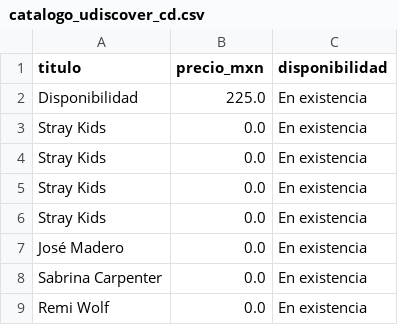
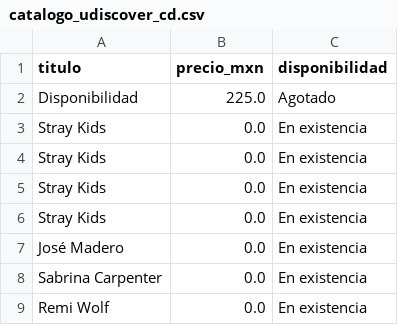
Before and after one commit to arturo199301/datoscd, a CSV file: catalogo_udiscover_cd.csv, drawn as a sheet; only a part is shown.

```diff
--- a/catalogo_udiscover_cd.csv
+++ b/catalogo_udiscover_cd.csv
@@ -1,3 +1,3 @@
 titulo,precio_mxn,disponibilidad
-Disponibilidad,225.0,En existencia
+Disponibilidad,225.0,Agotado
 Stray Kids,0.0,En existencia
```
